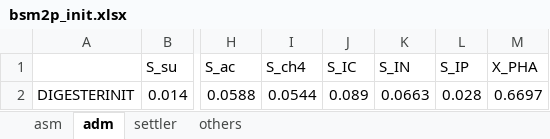
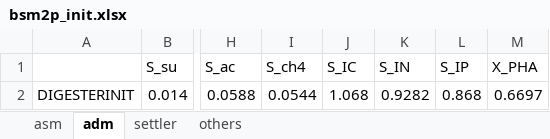
Before and after one commit to QSD-Group/EXPOsan, an Excel workbook: exposan/bsm2/data/bsm2p_init.xlsx, sheet adm, drawn as a sheet; only a part is shown, gaps mark what is left out; values as stored, in another font and other column widths than the file's, no borders; the diff names each change by its address in the sheet, - before the commit and + after, or states it on an @@ line.

```diff
--- a/exposan/bsm2/data/bsm2p_init.xlsx (sheet adm)
+++ b/exposan/bsm2/data/bsm2p_init.xlsx (sheet adm)
-J2 (S_IC): 0.089
+J2 (S_IC): 1.068
-K2 (S_IN): 0.0663
+K2 (S_IN): 0.9282
-L2 (S_IP): 0.028
+L2 (S_IP): 0.868
```
Also changed, not shown: 1 other file.
